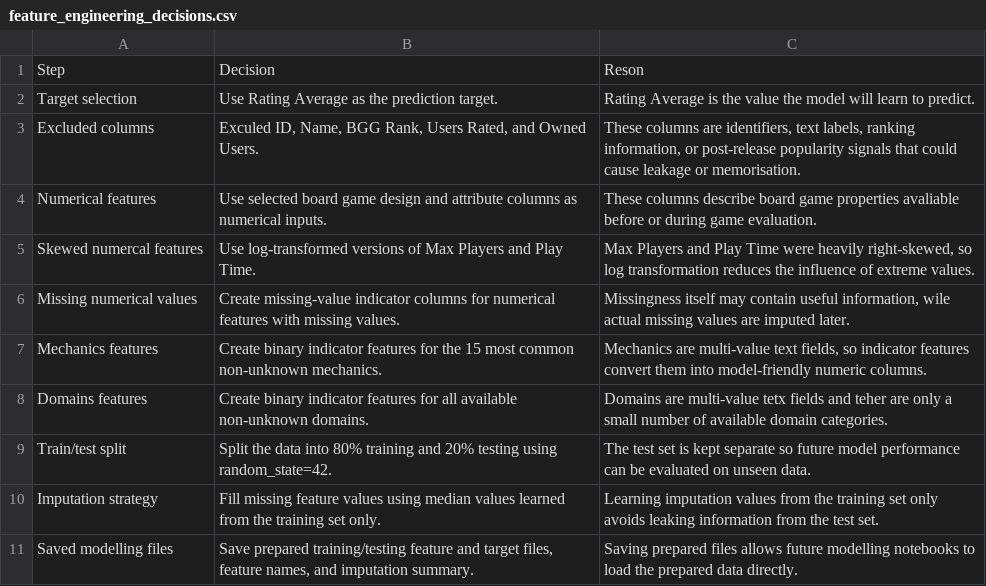
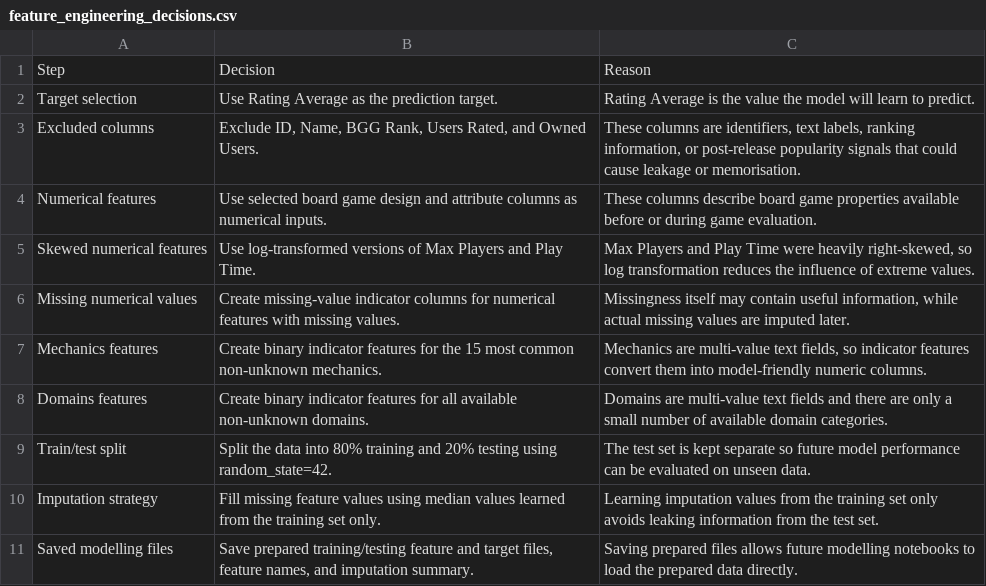
Before and after one commit to Agnogh/board-game-rating-predictor, a CSV file: data/processed/feature_engineering_decisions.csv, drawn as a sheet.

Commit message:
Fix wording in feature engineering notebook
Clean up Markdown and comment wording in the feature engineering notebook and update the saved feature engineering decision summary with corrected wording (no changes/corrections of typos in variables names to preserve functionality).

```diff
--- a/data/processed/feature_engineering_decisions.csv
+++ b/data/processed/feature_engineering_decisions.csv
@@ -1,9 +1,9 @@
-Step,Decision,Reson
+Step,Decision,Reason
 Target selection,Use Rating Average as the prediction target.,Rating Average is the value the model will learn to predict.
-Excluded columns,"Exculed ID, Name, BGG Rank, Users Rated, and Owned Users.","These columns are identifiers, text labels, ranking information, or post-release popularity signals that could cause leakage or memorisation."
-Numerical features,Use selected board game design and attribute columns as numerical inputs.,These columns describe board game properties avaliable before or during game evaluation.
-Skewed numercal features,Use log-transformed versions of Max Players and Play Time.,"Max Players and Play Time were heavily right-skewed, so log transformation reduces the influence of extreme values."
-Missing numerical values,Create missing-value indicator columns for numerical features with missing values.,"Missingness itself may contain useful information, wile actual missing values are imputed later."
+Excluded columns,"Exclude ID, Name, BGG Rank, Users Rated, and Owned Users.","These columns are identifiers, text labels, ranking information, or post-release popularity signals that could cause leakage or memorisation."
+Numerical features,Use selected board game design and attribute columns as numerical inputs.,These columns describe board game properties available before or during game evaluation.
+Skewed numerical features,Use log-transformed versions of Max Players and Play Time.,"Max Players and Play Time were heavily right-skewed, so log transformation reduces the influence of extreme values."
+Missing numerical values,Create missing-value indicator columns for numerical features with missing values.,"Missingness itself may contain useful information, while actual missing values are imputed later."
 Mechanics features,Create binary indicator features for the 15 most common non-unknown mechanics.,"Mechanics are multi-value text fields, so indicator features convert them into model-friendly numeric columns."
-Domains features,Create binary indicator features for all available non-unknown domains.,Domains are multi-value tetx fields and teher are only a small number of available domain categories.
+Domains features,Create binary indicator features for all available non-unknown domains.,Domains are multi-value text fields and there are only a small number of available domain categories.
 Train/test split,Split the data into 80% training and 20% testing using random_state=42.,The test set is kept separate so future model performance can be evaluated on unseen data.
```
Also changed, not shown: 1 other file.
